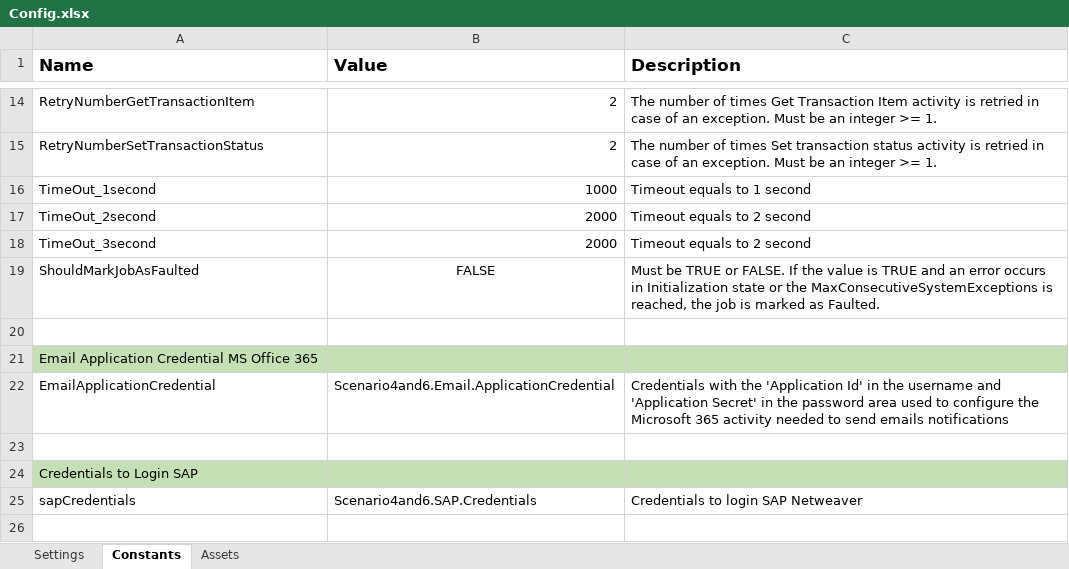
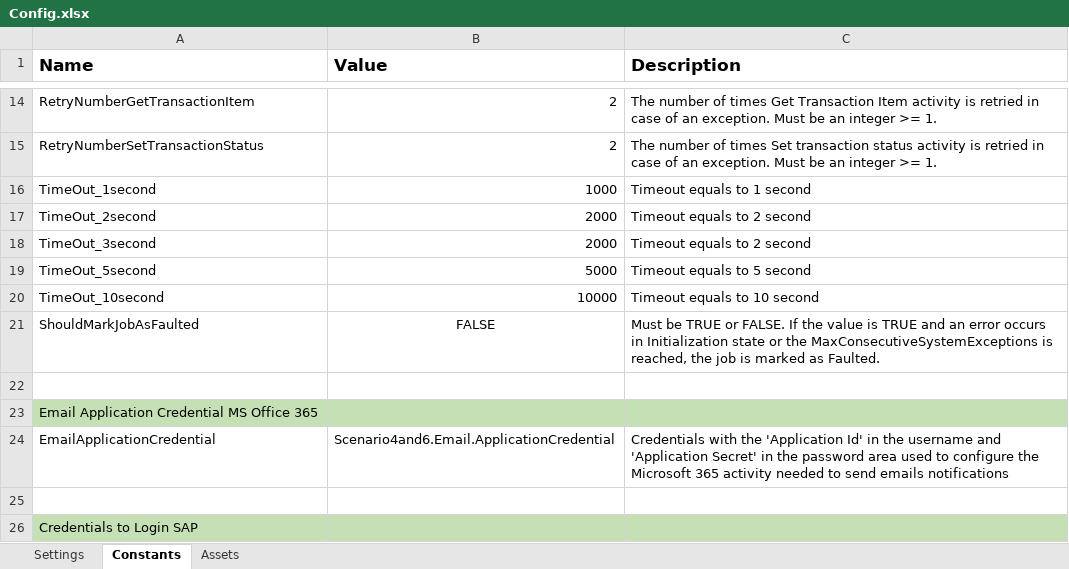
Before and after one commit to jlordonez/Scenario4And6.PerformerQA, an Excel workbook: Data/Config.xlsx, sheet Constants, drawn as a sheet; only a part is shown, gaps mark what is left out; the shorter side is filled out with more unchanged rows; values as stored, in another font and other column widths than the file's, no borders; the diff names each change by its address in the sheet, - before the commit and + after, or states it on an @@ line.

```diff
--- a/Data/Config.xlsx (sheet Constants)
+++ b/Data/Config.xlsx (sheet Constants)
+row 19: TimeOut_5second | 5000 | Timeout equals to 5 second
+row 20: TimeOut_10second | 10000 | Timeout equals to 10 second
```
Also changed, not shown: 4 other files.
